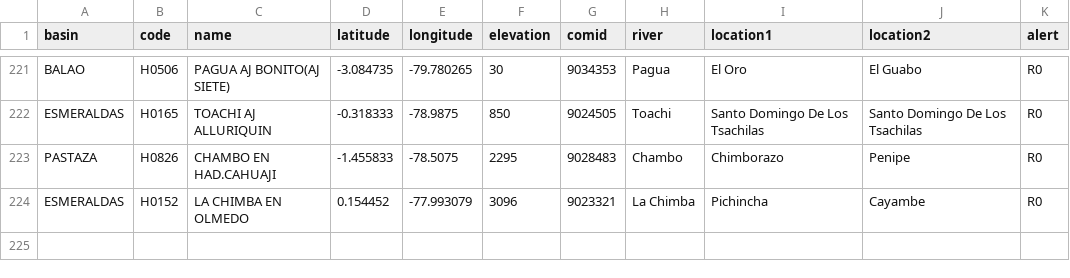
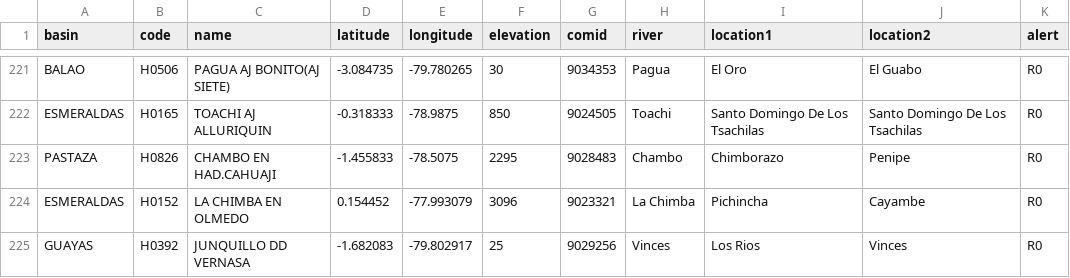
Before and after one commit to jusethCS/inamhi-geoglows, a CSV file: taskfiles/geoglows_v01/data/streamflow_stations.csv, drawn as a sheet; only a part is shown, gaps mark what is left out.

Commit message:
Added H0392 station

```diff
--- a/taskfiles/geoglows_v01/data/streamflow_stations.csv
+++ b/taskfiles/geoglows_v01/data/streamflow_stations.csv
@@ -224 +224,2 @@ PASTAZA;H0826;CHAMBO EN HAD.CAHUAJI;-1.455833;-78.5075;2295;9028483;Chambo;Chimb
 ESMERALDAS;H0152;LA CHIMBA EN OLMEDO;0.154452;-77.993079;3096;9023321;La Chimba;Pichincha;Cayambe;R0
+GUAYAS;H0392;JUNQUILLO DD VERNASA;-1.682083;-79.802917;25;9029256;Vinces;Los Rios;Vinces;R0
```
